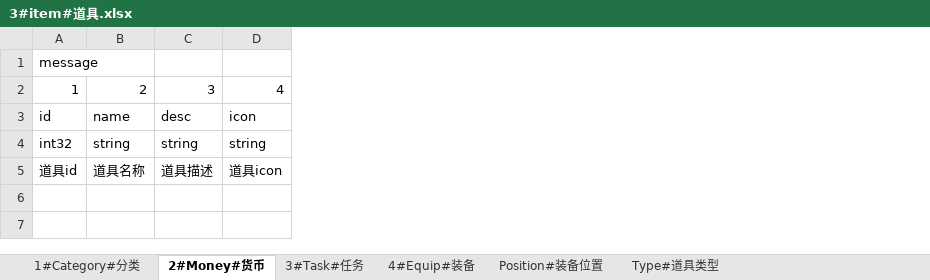
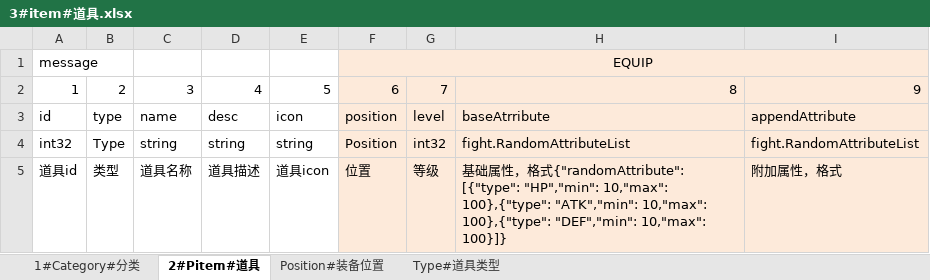
Before and after one commit to boyshell/share, an Excel workbook: config/3#item#道具.xlsx, sheet 2#Pitem#道具, drawn as a sheet; values as stored, in another font and other column widths than the file's, no borders; addresses are those after the commit; the diff names each change by its address in the sheet, - before the commit and + after, or states it on an @@ line.

```diff
--- a/config/3#item#道具.xlsx (sheet 2#Pitem#道具)
+++ b/config/3#item#道具.xlsx (sheet 2#Pitem#道具)
-sheet tab: 2#Money#货币
+sheet tab: 2#Pitem#道具
-sheet tab: 3#Task#任务
-sheet tab: 4#Equip#装备
+column B, rows 2-5: 2 | type | Type | 类型
+column F, rows 1-5: EQUIP | 6 | position | Position | 位置
+column G, rows 2-5: 7 | level | int32 | 等级
+column H, rows 2-5: 8 | baseAtrribute | fight.RandomAttributeList | 基础属性，格式{"randomAttribute": [{"type": "HP","min": 10,"max": 100},{"type": "ATK","min": 10,"max": 100},{"type": "DEF","min": 10,"max": 100}]}
+column I, rows 2-5: 9 | appendAttribute | fight.RandomAttributeList | 附加属性，格式
-C2: 2
+C2: 3
-D2: 3
+D2: 4
-E2: 4
+E2: 5
```
Also changed, not shown: sheet 1#Category#分类, config/1#map#地图.xlsx, config/2#monster#怪物.xlsx, 47 other files.
